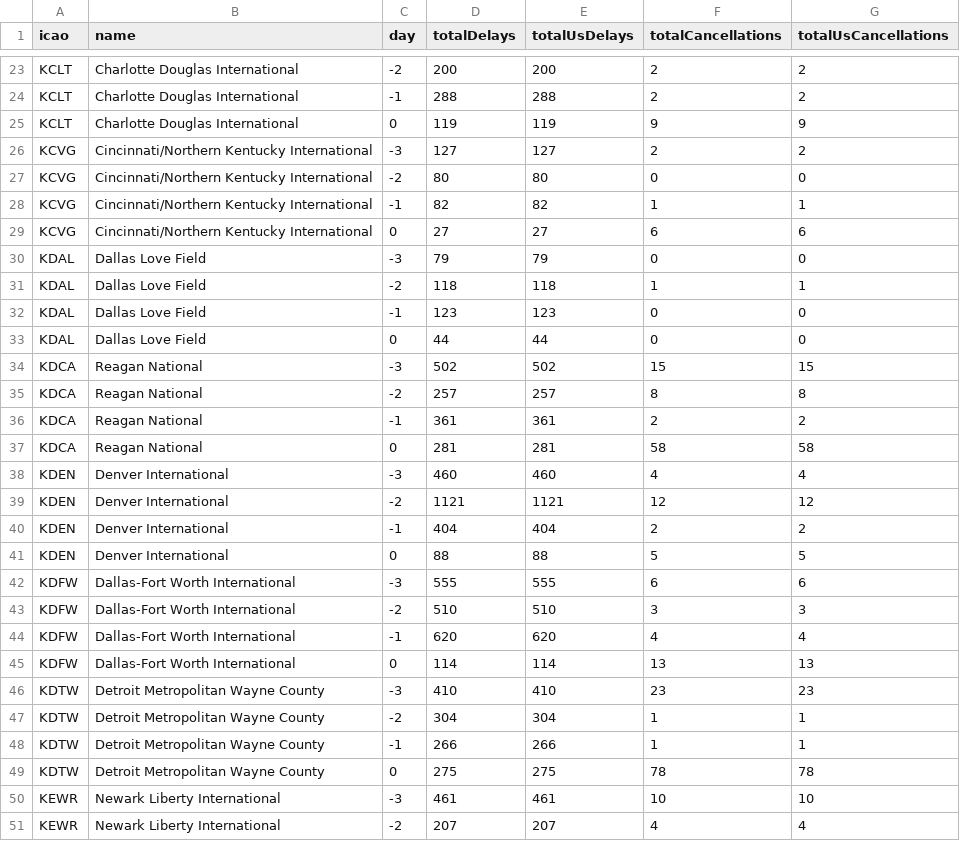
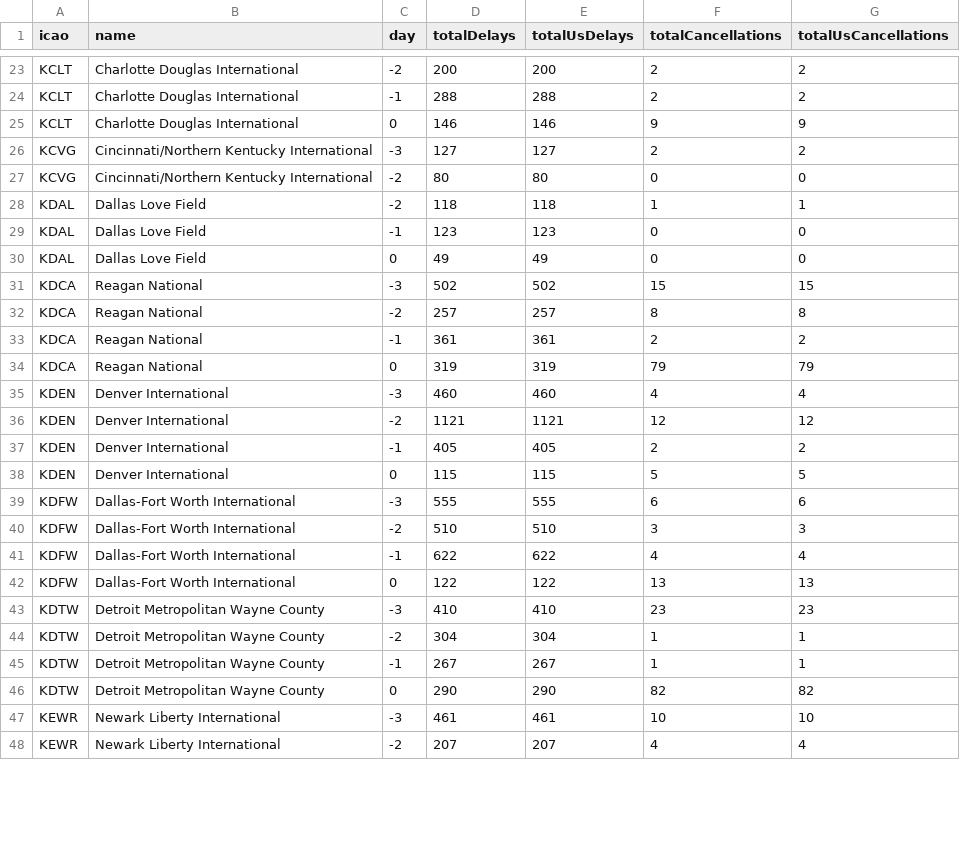
Before and after one commit to erxclau/flightaware, a CSV file: 2025-12-05.csv, drawn as a sheet; only a part is shown, gaps mark what is left out; the diff covers the shown part only.

```diff
--- a/2025-12-05.csv
+++ b/2025-12-05.csv
@@ -24,11 +24,8 @@ KCLT,Charlotte Douglas International,-2,200,200,2,2
 KCLT,Charlotte Douglas International,-1,288,288,2,2
-KCLT,Charlotte Douglas International,0,119,119,9,9
+KCLT,Charlotte Douglas International,0,146,146,9,9
 KCVG,Cincinnati/Northern Kentucky International,-3,127,127,2,2
 KCVG,Cincinnati/Northern Kentucky International,-2,80,80,0,0
-KCVG,Cincinnati/Northern Kentucky International,-1,82,82,1,1
-KCVG,Cincinnati/Northern Kentucky International,0,27,27,6,6
-KDAL,Dallas Love Field,-3,79,79,0,0
 KDAL,Dallas Love Field,-2,118,118,1,1
 KDAL,Dallas Love Field,-1,123,123,0,0
-KDAL,Dallas Love Field,0,44,44,0,0
+KDAL,Dallas Love Field,0,49,49,0,0
 KDCA,Reagan National,-3,502,502,15,15
@@ -36,15 +33,15 @@ KDCA,Reagan National,-2,257,257,8,8
 KDCA,Reagan National,-1,361,361,2,2
-KDCA,Reagan National,0,281,281,58,58
+KDCA,Reagan National,0,319,319,79,79
 KDEN,Denver International,-3,460,460,4,4
 KDEN,Denver International,-2,1121,1121,12,12
-KDEN,Denver International,-1,404,404,2,2
-KDEN,Denver International,0,88,88,5,5
+KDEN,Denver International,-1,405,405,2,2
+KDEN,Denver International,0,115,115,5,5
 KDFW,Dallas-Fort Worth International,-3,555,555,6,6
 KDFW,Dallas-Fort Worth International,-2,510,510,3,3
-KDFW,Dallas-Fort Worth International,-1,620,620,4,4
-KDFW,Dallas-Fort Worth International,0,114,114,13,13
+KDFW,Dallas-Fort Worth International,-1,622,622,4,4
+KDFW,Dallas-Fort Worth International,0,122,122,13,13
 KDTW,Detroit Metropolitan Wayne County,-3,410,410,23,23
 KDTW,Detroit Metropolitan Wayne County,-2,304,304,1,1
-KDTW,Detroit Metropolitan Wayne County,-1,266,266,1,1
-KDTW,Detroit Metropolitan Wayne County,0,275,275,78,78
+KDTW,Detroit Metropolitan Wayne County,-1,267,267,1,1
+KDTW,Detroit Metropolitan Wayne County,0,290,290,82,82
 KEWR,Newark Liberty International,-3,461,461,10,10
```
Also changed, not shown: 1 added row, 1 removed row and 106 edited cells elsewhere in this file.
